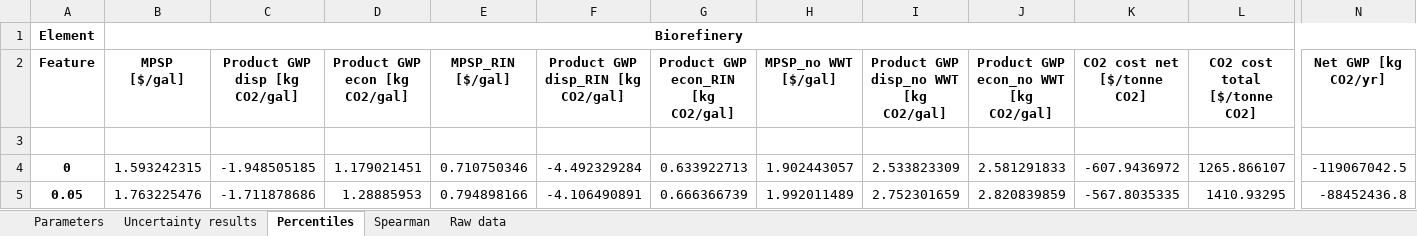
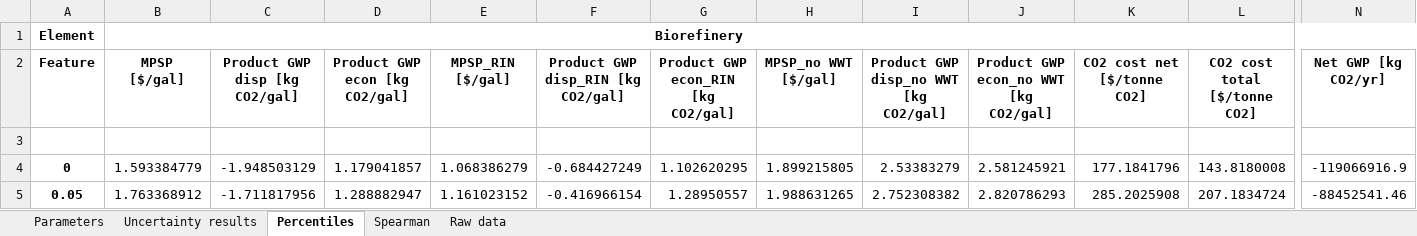
Before and after one commit to yalinli2/biorefinery-WWT-archived-results, an Excel workbook: BMPs/90/cs_new_100.xlsx, sheet Percentiles, drawn as a sheet; only a part is shown, gaps mark what is left out; values as stored, in another font and other column widths than the file's, no borders; the diff covers the shown part only; the diff names each change by its address in the sheet, - before the commit and + after, or states it on an @@ line.

```diff
--- a/BMPs/90/cs_new_100.xlsx (sheet Percentiles)
+++ b/BMPs/90/cs_new_100.xlsx (sheet Percentiles)
-B4 (MPSP [$/gal]): 1.593242315
+B4 (MPSP [$/gal]): 1.593384779
-C4 (Product GWP disp [kg CO2/gal]): -1.948505185
+C4 (Product GWP disp [kg CO2/gal]): -1.948503129
-D4 (Product GWP econ [kg CO2/gal]): 1.179021451
+D4 (Product GWP econ [kg CO2/gal]): 1.179041857
-E4 (MPSP_RIN [$/gal]): 0.710750346
+E4 (MPSP_RIN [$/gal]): 1.068386279
-F4: -4.492329284
+F4: -0.684427249
-G4: 0.633922713
+G4: 1.102620295
-H4 (MPSP_no WWT [$/gal]): 1.902443057
+H4 (MPSP_no WWT [$/gal]): 1.899215805
-I4: 2.533823309
+I4: 2.53383279
-J4: 2.581291833
+J4: 2.581245921
-K4 (CO2 cost net [$/tonne CO2]): -607.9436972
+K4 (CO2 cost net [$/tonne CO2]): 177.1841796
-L4 (CO2 cost total [$/tonne CO2]): 1265.866107
+L4 (CO2 cost total [$/tonne CO2]): 143.8180008
-N4 (Net GWP [kg CO2/yr]): -119067042.5
+N4 (Net GWP [kg CO2/yr]): -119066916.9
-B5 (MPSP [$/gal]): 1.763225476
+B5 (MPSP [$/gal]): 1.763368912
-C5 (Product GWP disp [kg CO2/gal]): -1.711878686
+C5 (Product GWP disp [kg CO2/gal]): -1.711817956
-D5 (Product GWP econ [kg CO2/gal]): 1.28885953
+D5 (Product GWP econ [kg CO2/gal]): 1.288882947
-E5 (MPSP_RIN [$/gal]): 0.794898166
+E5 (MPSP_RIN [$/gal]): 1.161023152
-F5: -4.106490891
+F5: -0.416966154
-G5: 0.666366739
+G5: 1.28950557
-H5 (MPSP_no WWT [$/gal]): 1.992011489
+H5 (MPSP_no WWT [$/gal]): 1.988631265
-I5: 2.752301659
+I5: 2.752308382
-J5: 2.820839859
+J5: 2.820786293
-K5 (CO2 cost net [$/tonne CO2]): -567.8035335
+K5 (CO2 cost net [$/tonne CO2]): 285.2025908
-L5 (CO2 cost total [$/tonne CO2]): 1410.93295
+L5 (CO2 cost total [$/tonne CO2]): 207.1834724
-N5 (Net GWP [kg CO2/yr]): -88452436.8
+N5 (Net GWP [kg CO2/yr]): -88452541.46
```
Also changed, not shown: 272 edited cells elsewhere in this sheet, sheet Uncertainty results, sheet Raw data, sheet Spearman, BMPs/50/cs_new_100.xlsx, BMPs/60/cs_new_100.xlsx, 9 other files.
